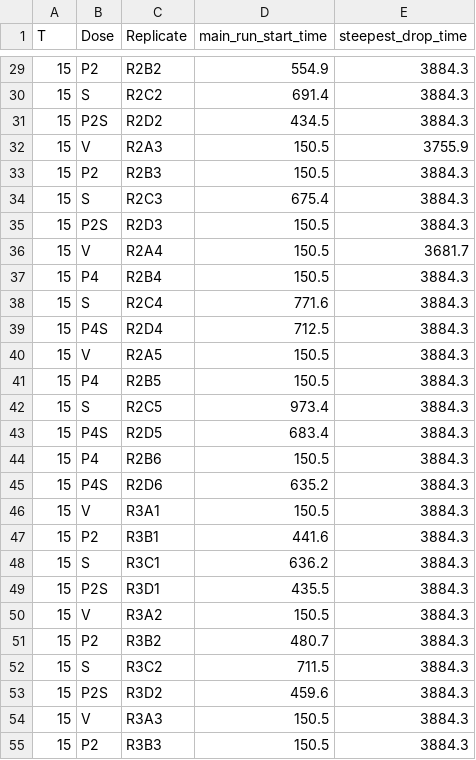
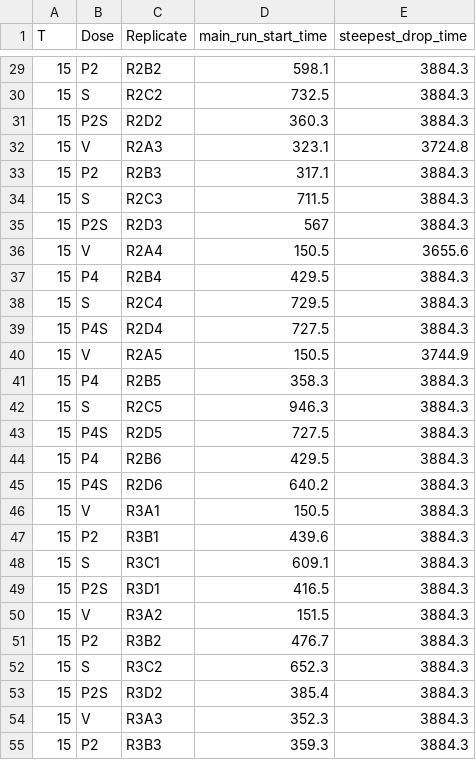
Before and after one commit to icakin/zt-temperature-prothioconazole, a CSV file: tables/aox/ptc_sham/Oxygen_Trimmed_Series_Metadata.csv, drawn as a sheet; only a part is shown, gaps mark what is left out; the diff covers the shown part only.

```diff
--- a/tables/aox/ptc_sham/Oxygen_Trimmed_Series_Metadata.csv
+++ b/tables/aox/ptc_sham/Oxygen_Trimmed_Series_Metadata.csv
@@ -29,27 +29,27 @@
-15,"P2","R2B2",554.9,3884.3
-15,"S","R2C2",691.4,3884.3
-15,"P2S","R2D2",434.5,3884.3
-15,"V","R2A3",150.5,3755.9
-15,"P2","R2B3",150.5,3884.3
-15,"S","R2C3",675.4,3884.3
-15,"P2S","R2D3",150.5,3884.3
-15,"V","R2A4",150.5,3681.7
-15,"P4","R2B4",150.5,3884.3
-15,"S","R2C4",771.6,3884.3
-15,"P4S","R2D4",712.5,3884.3
-15,"V","R2A5",150.5,3884.3
-15,"P4","R2B5",150.5,3884.3
-15,"S","R2C5",973.4,3884.3
-15,"P4S","R2D5",683.4,3884.3
-15,"P4","R2B6",150.5,3884.3
-15,"P4S","R2D6",635.2,3884.3
+15,"P2","R2B2",598.1,3884.3
+15,"S","R2C2",732.5,3884.3
+15,"P2S","R2D2",360.3,3884.3
+15,"V","R2A3",323.1,3724.8
+15,"P2","R2B3",317.1,3884.3
+15,"S","R2C3",711.5,3884.3
+15,"P2S","R2D3",567,3884.3
+15,"V","R2A4",150.5,3655.6
+15,"P4","R2B4",429.5,3884.3
+15,"S","R2C4",729.5,3884.3
+15,"P4S","R2D4",727.5,3884.3
+15,"V","R2A5",150.5,3744.9
+15,"P4","R2B5",358.3,3884.3
+15,"S","R2C5",946.3,3884.3
+15,"P4S","R2D5",727.5,3884.3
+15,"P4","R2B6",429.5,3884.3
+15,"P4S","R2D6",640.2,3884.3
 15,"V","R3A1",150.5,3884.3
-15,"P2","R3B1",441.6,3884.3
-15,"S","R3C1",636.2,3884.3
-15,"P2S","R3D1",435.5,3884.3
-15,"V","R3A2",150.5,3884.3
-15,"P2","R3B2",480.7,3884.3
-15,"S","R3C2",711.5,3884.3
-15,"P2S","R3D2",459.6,3884.3
-15,"V","R3A3",150.5,3884.3
-15,"P2","R3B3",150.5,3884.3
+15,"P2","R3B1",439.6,3884.3
+15,"S","R3C1",609.1,3884.3
+15,"P2S","R3D1",416.5,3884.3
+15,"V","R3A2",151.5,3884.3
+15,"P2","R3B2",476.7,3884.3
+15,"S","R3C2",652.3,3884.3
+15,"P2S","R3D2",385.4,3884.3
+15,"V","R3A3",352.3,3884.3
+15,"P2","R3B3",359.3,3884.3
```
Also changed, not shown: 111 edited cells elsewhere in this file, tables/aox/ptc_sham_fit_windows_auto.csv, tables/aox/ptc_sham_interaction.csv, 16 other files.
